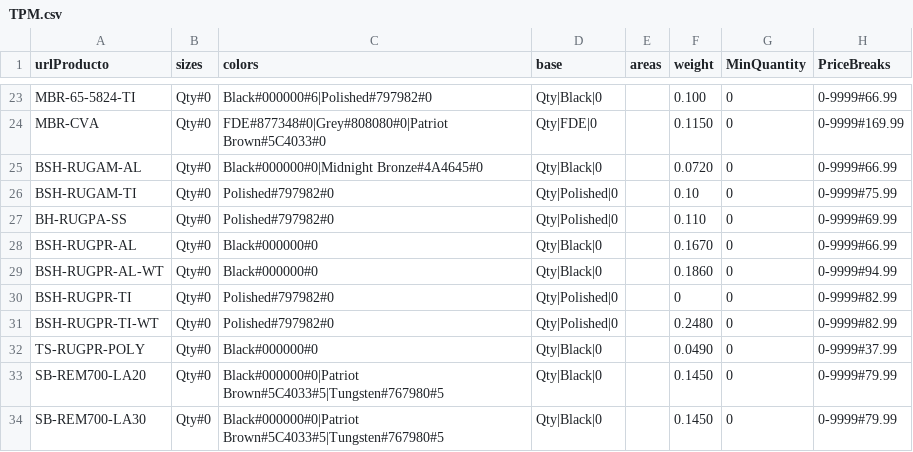
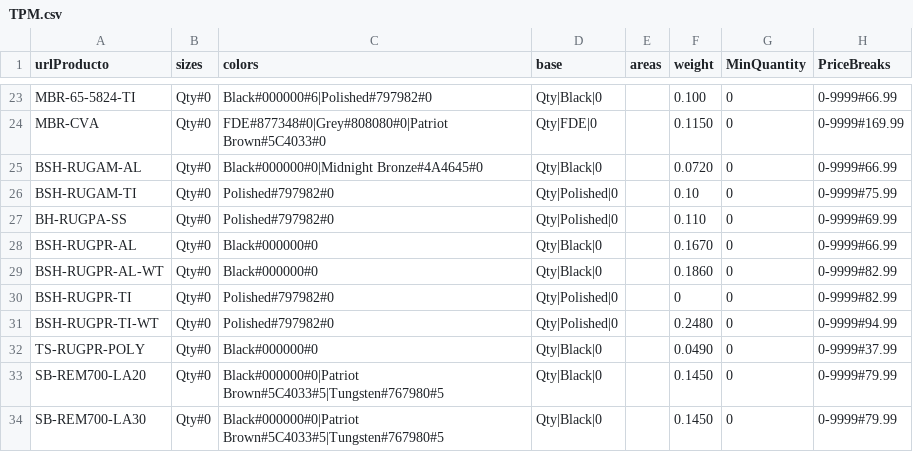
Before and after one commit to rob-dickson/All_Sites_Changes1.1, a CSV file: ApparelAPI/TPM.csv, drawn as a sheet; only a part is shown, gaps mark what is left out.

```diff
--- a/ApparelAPI/TPM.csv
+++ b/ApparelAPI/TPM.csv
@@ -28,5 +28,5 @@ BH-RUGPA-SS;Qty#0;Polished#797982#0;Qty|Polished|0;;0.110;0;0-9999#69.99;
 BSH-RUGPR-AL;Qty#0;Black#000000#0;Qty|Black|0;;0.1670;0;0-9999#66.99;
-BSH-RUGPR-AL-WT;Qty#0;Black#000000#0;Qty|Black|0;;0.1860;0;0-9999#94.99;
+BSH-RUGPR-AL-WT;Qty#0;Black#000000#0;Qty|Black|0;;0.1860;0;0-9999#82.99;
 BSH-RUGPR-TI;Qty#0;Polished#797982#0;Qty|Polished|0;;0;0;0-9999#82.99;
-BSH-RUGPR-TI-WT;Qty#0;Polished#797982#0;Qty|Polished|0;;0.2480;0;0-9999#82.99;
+BSH-RUGPR-TI-WT;Qty#0;Polished#797982#0;Qty|Polished|0;;0.2480;0;0-9999#94.99;
 TS-RUGPR-POLY;Qty#0;Black#000000#0;Qty|Black|0;;0.0490;0;0-9999#37.99;
```
Also changed, not shown: 4 other files.
